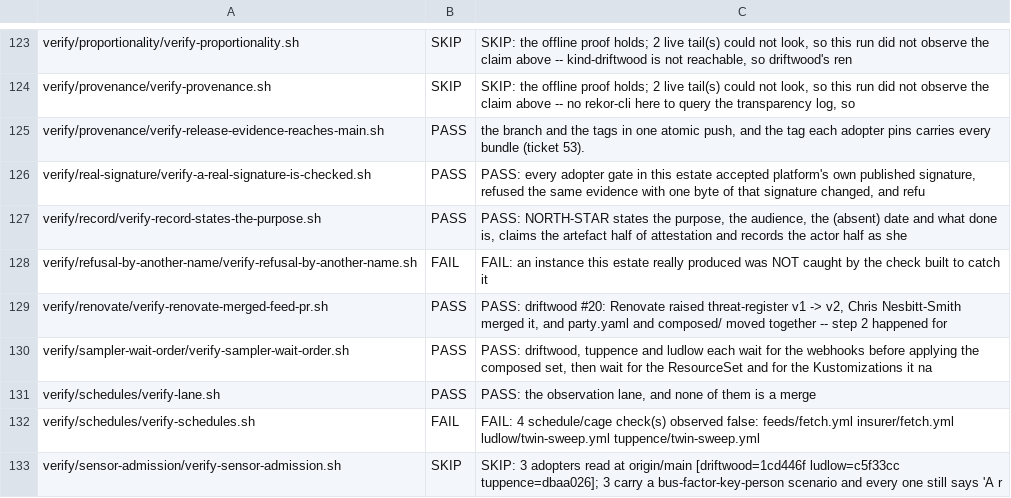
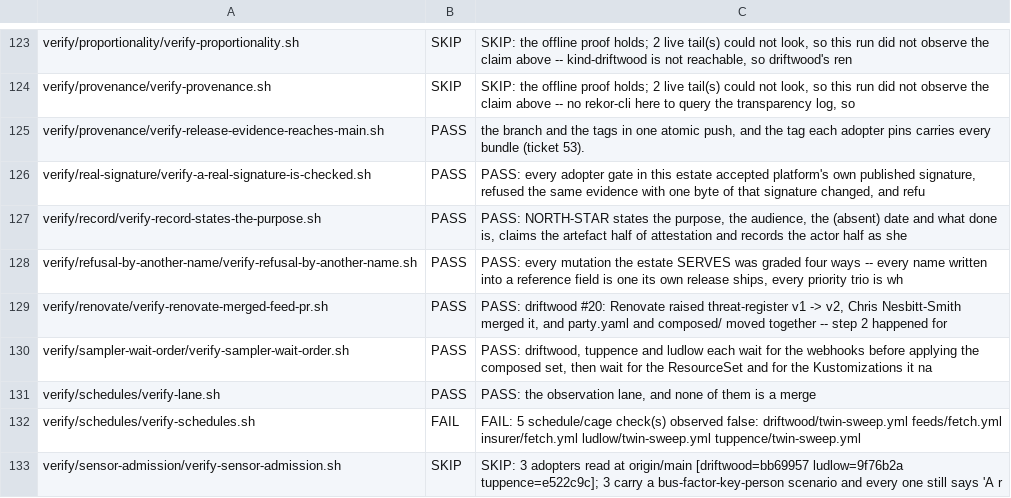
Before and after one commit to policy-as-versioned-flux/policy-as-versioned-flux, a TSV file: talk/captures/_grades.tsv, drawn as a sheet; only a part is shown, gaps mark what is left out; the diff covers the shown part only.

```diff
--- a/talk/captures/_grades.tsv
+++ b/talk/captures/_grades.tsv
@@ -127,3 +127,3 @@ verify/real-signature/verify-a-real-signature-is-checked.sh	PASS	PASS: every ado
 verify/record/verify-record-states-the-purpose.sh	PASS	PASS: NORTH-STAR states the purpose, the audience, the (absent) date and what done is, claims the artefact half of attestation and records the actor half as she
-verify/refusal-by-another-name/verify-refusal-by-another-name.sh	FAIL	FAIL: an instance this estate really produced was NOT caught by the check built to catch it
+verify/refusal-by-another-name/verify-refusal-by-another-name.sh	PASS	PASS: every mutation the estate SERVES was graded four ways -- every name written into a reference field is one its own release ships, every priority trio is wh
 verify/renovate/verify-renovate-merged-feed-pr.sh	PASS	PASS: driftwood #20: Renovate raised threat-register v1 -> v2, Chris Nesbitt-Smith merged it, and party.yaml and composed/ moved together -- step 2 happened for
@@ -131,3 +131,3 @@ verify/sampler-wait-order/verify-sampler-wait-order.sh	PASS	PASS: driftwood, tup
 verify/schedules/verify-lane.sh	PASS	PASS: the observation lane, and none of them is a merge
-verify/schedules/verify-schedules.sh	FAIL	FAIL: 4 schedule/cage check(s) observed false: feeds/fetch.yml insurer/fetch.yml ludlow/twin-sweep.yml tuppence/twin-sweep.yml
-verify/sensor-admission/verify-sensor-admission.sh	SKIP	SKIP: 3 adopters read at origin/main [driftwood=1cd446f ludlow=c5f33cc tuppence=dbaa026]; 3 carry a bus-factor-key-person scenario and every one still says 'A r
+verify/schedules/verify-schedules.sh	FAIL	FAIL: 5 schedule/cage check(s) observed false: driftwood/twin-sweep.yml feeds/fetch.yml insurer/fetch.yml ludlow/twin-sweep.yml tuppence/twin-sweep.yml
+verify/sensor-admission/verify-sensor-admission.sh	SKIP	SKIP: 3 adopters read at origin/main [driftwood=bb69957 ludlow=9f76b2a tuppence=e522c9c]; 3 carry a bus-factor-key-person scenario and every one still says 'A r
```
Also changed, not shown: 55 edited cells elsewhere in this file, 57 other files.
